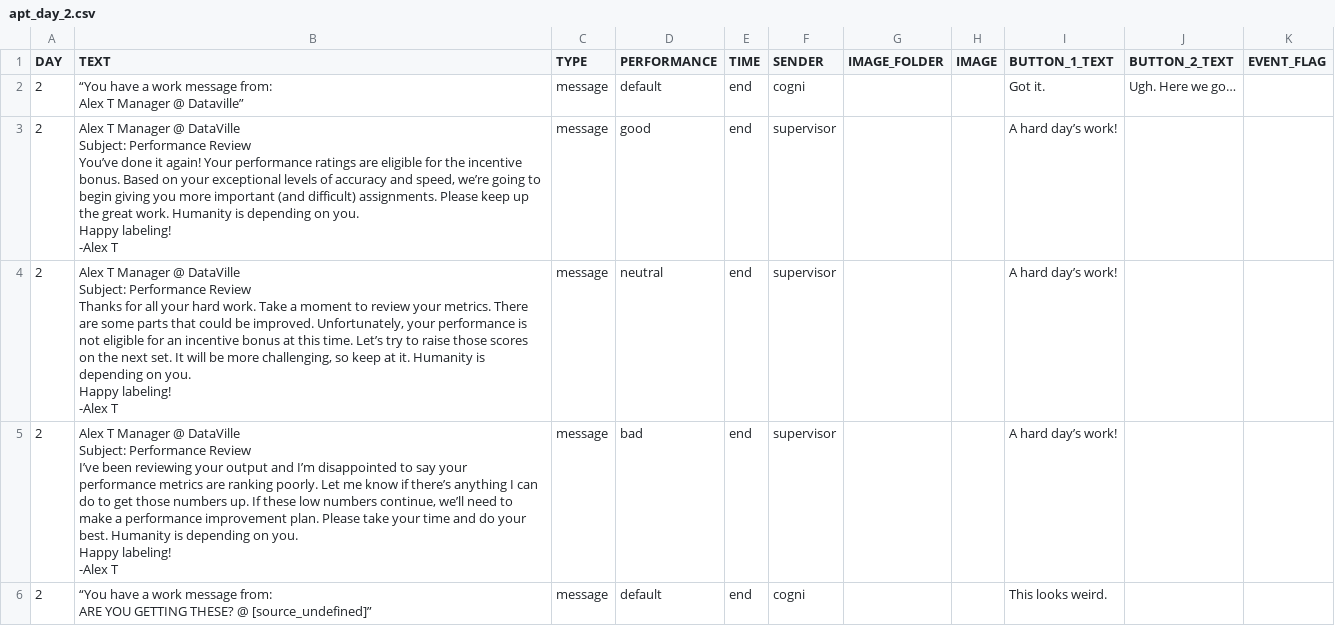
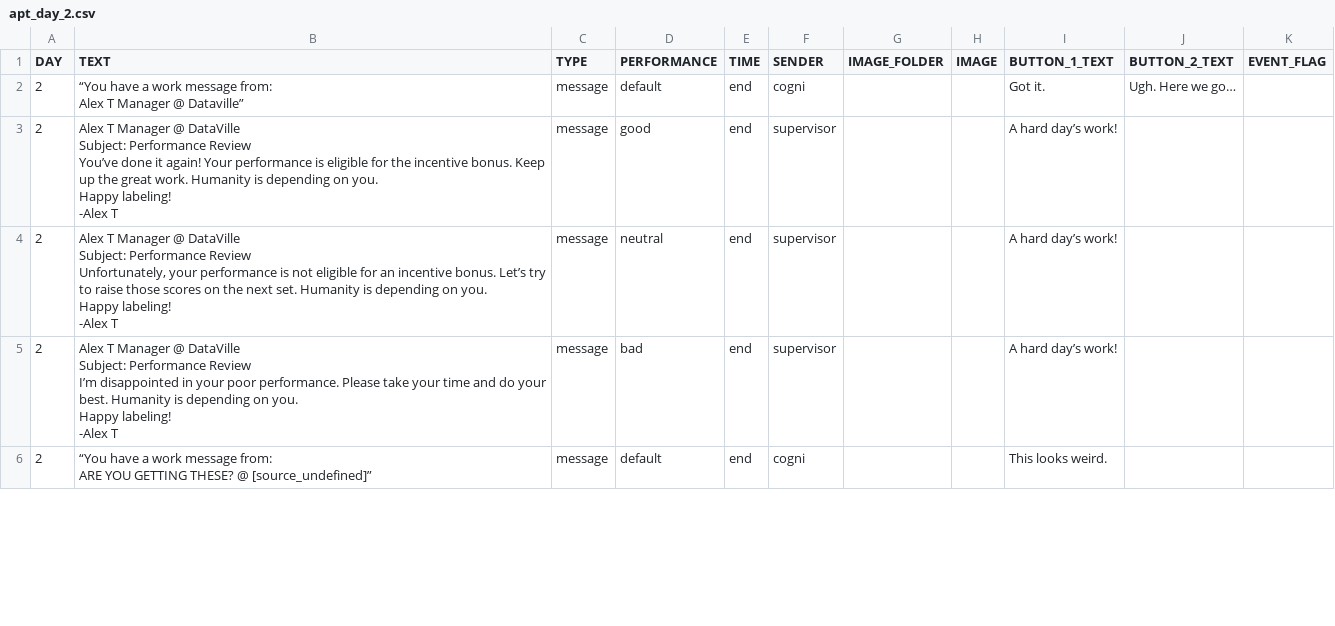
Before and after one commit to hobg0blin/dataville, a CSV file: DataVille/game/game_files/apt_day_2.csv, drawn as a sheet; only a part is shown; the diff covers the shown part only.

```diff
--- a/DataVille/game/game_files/apt_day_2.csv
+++ b/DataVille/game/game_files/apt_day_2.csv
@@ -4,26 +4,26 @@ Alex T Manager @ Dataville”
 ",message,default,end,cogni,,,Got it.,Ugh. Here we go…,
-2,"Alex T Manager @ DataVille
-Subject: Performance Review
-
-You’ve done it again! Your performance ratings are eligible for the incentive bonus. Based on your exceptional levels of accuracy and speed, we’re going to begin giving you more important (and difficult) assignments. Please keep up the great work. Humanity is depending on you.
-
-Happy labeling!
--Alex T
-",message,good,end,supervisor,,,A hard day’s work!,,
-2,"Alex T Manager @ DataVille
-Subject: Performance Review
-
-Thanks for all your hard work. Take a moment to review your metrics. There are some parts that could be improved. Unfortunately, your performance is not eligible for an incentive bonus at this time. Let’s try to raise those scores on the next set. It will be more challenging, so keep at it. Humanity is depending on you.
-
-Happy labeling!
--Alex T
-",message,neutral,end,supervisor,,,A hard day’s work!,,
-2,"Alex T Manager @ DataVille
-Subject: Performance Review
-
-I’ve been reviewing your output and I’m disappointed to say your performance metrics are ranking poorly. Let me know if there’s anything I can do to get those numbers up. If these low numbers continue, we’ll need to make a performance improvement plan. Please take your time and do your best. Humanity is depending on you.
-
-Happy labeling!
--Alex T
-",message,bad,end,supervisor,,,A hard day’s work!,,
+2,"Alex T Manager @ DataVille
+Subject: Performance Review
+
+You’ve done it again! Your performance is eligible for the incentive bonus. Keep up the great work. Humanity is depending on you.
+
+Happy labeling!
+-Alex T
+",message,good,end,supervisor,,,A hard day’s work!,,
+2,"Alex T Manager @ DataVille
+Subject: Performance Review
+
+Unfortunately, your performance is not eligible for an incentive bonus. Let’s try to raise those scores on the next set. Humanity is depending on you.
+
+Happy labeling!
+-Alex T
+",message,neutral,end,supervisor,,,A hard day’s work!,,
+2,"Alex T Manager @ DataVille
+Subject: Performance Review
+
+I’m disappointed in your poor performance. Please take your time and do your best. Humanity is depending on you.
+
+Happy labeling!
+-Alex T
+",message,bad,end,supervisor,,,A hard day’s work!,,
 2,"“You have a work message from:
```
Also changed, not shown: 3 edited cells elsewhere in this file, DataVille/game/game_files/apt_day_1.csv, DataVille/game/game_files/apt_day_3.csv, 6 other files.
